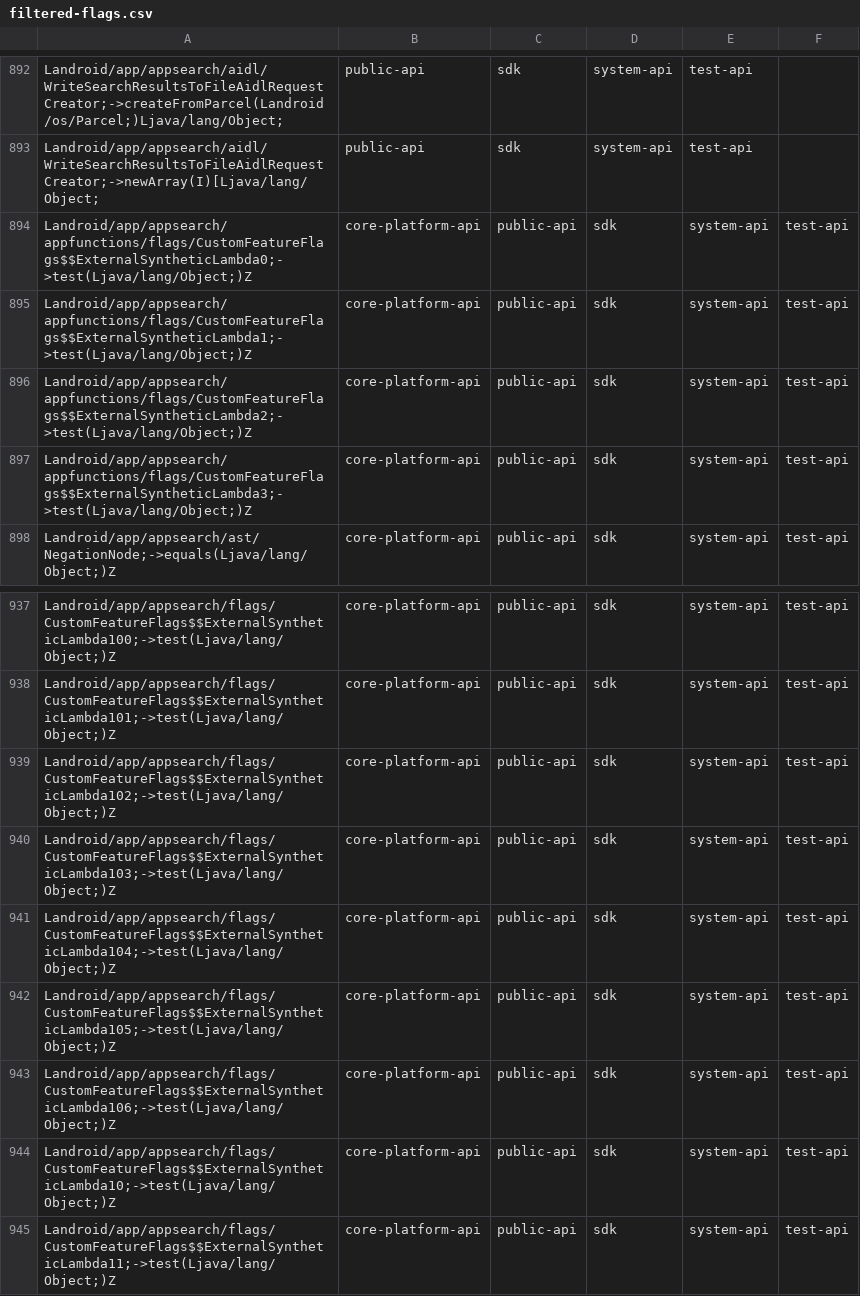
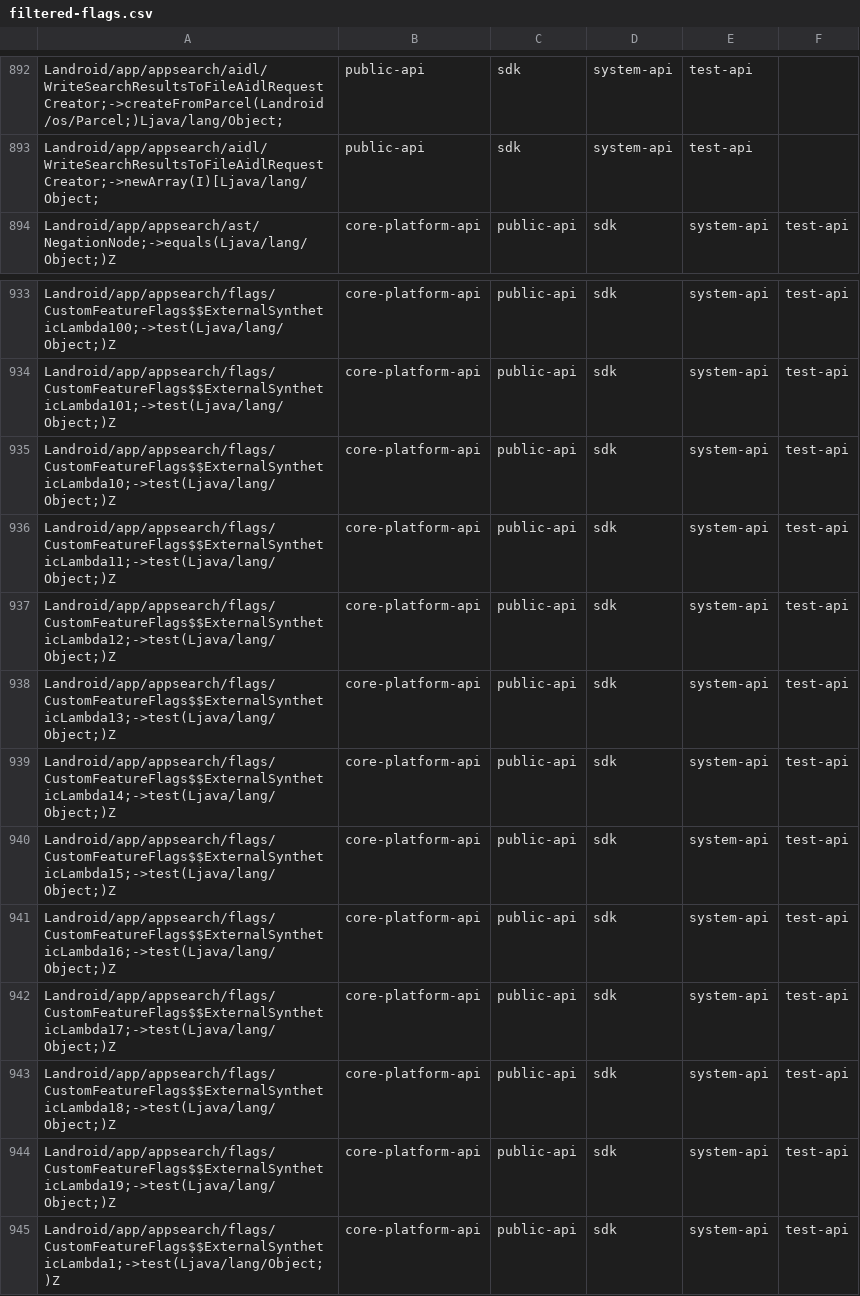
Before and after one commit to CodeLinaro-mirror/la_platform_prebuilts_module_sdk_AppSearch, a CSV file: current/hiddenapi/filtered-flags.csv, drawn as a sheet; only a part is shown, gaps mark what is left out; the shorter side is filled out with more unchanged rows.

Commit message:
Update AppSearch SDK to train 14835328
Compatible module: AppSearchPrebuilt
Package: com.google.android.go.appsearch
Version: 361421180
Package: com.google.android.appsearch
Version: 361421180

Bug: 471260417
Change-Id: I27e4c3a8dbf506e387761c5e58580ff86bdd502a

```diff
--- a/current/hiddenapi/filtered-flags.csv
+++ b/current/hiddenapi/filtered-flags.csv
@@ -893,6 +893,2 @@ Landroid/app/appsearch/aidl/WriteSearchResultsToFileAidlRequestCreator;->createF
 Landroid/app/appsearch/aidl/WriteSearchResultsToFileAidlRequestCreator;->newArray(I)[Ljava/lang/Object;,public-api,sdk,system-api,test-api
-Landroid/app/appsearch/appfunctions/flags/CustomFeatureFlags$$ExternalSyntheticLambda0;->test(Ljava/lang/Object;)Z,core-platform-api,public-api,sdk,system-api,test-api
-Landroid/app/appsearch/appfunctions/flags/CustomFeatureFlags$$ExternalSyntheticLambda1;->test(Ljava/lang/Object;)Z,core-platform-api,public-api,sdk,system-api,test-api
-Landroid/app/appsearch/appfunctions/flags/CustomFeatureFlags$$ExternalSyntheticLambda2;->test(Ljava/lang/Object;)Z,core-platform-api,public-api,sdk,system-api,test-api
-Landroid/app/appsearch/appfunctions/flags/CustomFeatureFlags$$ExternalSyntheticLambda3;->test(Ljava/lang/Object;)Z,core-platform-api,public-api,sdk,system-api,test-api
 Landroid/app/appsearch/ast/NegationNode;->equals(Ljava/lang/Object;)Z,core-platform-api,public-api,sdk,system-api,test-api
@@ -938,7 +934,2 @@ Landroid/app/appsearch/flags/CustomFeatureFlags$$ExternalSyntheticLambda100;->te
 Landroid/app/appsearch/flags/CustomFeatureFlags$$ExternalSyntheticLambda101;->test(Ljava/lang/Object;)Z,core-platform-api,public-api,sdk,system-api,test-api
-Landroid/app/appsearch/flags/CustomFeatureFlags$$ExternalSyntheticLambda102;->test(Ljava/lang/Object;)Z,core-platform-api,public-api,sdk,system-api,test-api
-Landroid/app/appsearch/flags/CustomFeatureFlags$$ExternalSyntheticLambda103;->test(Ljava/lang/Object;)Z,core-platform-api,public-api,sdk,system-api,test-api
-Landroid/app/appsearch/flags/CustomFeatureFlags$$ExternalSyntheticLambda104;->test(Ljava/lang/Object;)Z,core-platform-api,public-api,sdk,system-api,test-api
-Landroid/app/appsearch/flags/CustomFeatureFlags$$ExternalSyntheticLambda105;->test(Ljava/lang/Object;)Z,core-platform-api,public-api,sdk,system-api,test-api
-Landroid/app/appsearch/flags/CustomFeatureFlags$$ExternalSyntheticLambda106;->test(Ljava/lang/Object;)Z,core-platform-api,public-api,sdk,system-api,test-api
 Landroid/app/appsearch/flags/CustomFeatureFlags$$ExternalSyntheticLambda10;->test(Ljava/lang/Object;)Z,core-platform-api,public-api,sdk,system-api,test-api
```
Also changed, not shown: current/hiddenapi/filtered-stub-flags.csv, 3 other files.
